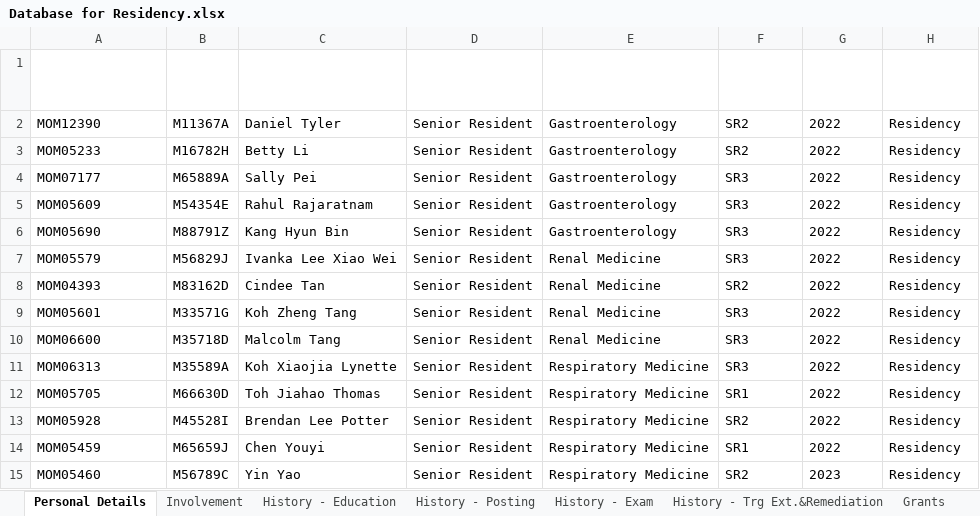
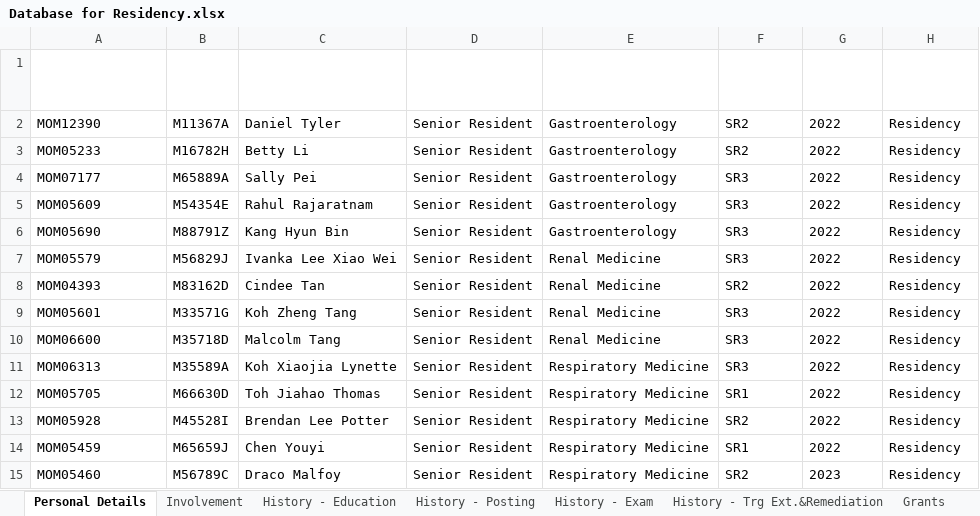
Before and after one commit to dracolim/FYP-GoodHealth, an Excel workbook: backend/Database for Residency.xlsx, sheet Personal Details, drawn as a sheet; only a part is shown; values as stored, in another font and other column widths than the file's, no borders; table styles not drawn; the diff names each change by its address in the sheet, - before the commit and + after, or states it on an @@ line.

```diff
--- a/backend/Database for Residency.xlsx (sheet Personal Details)
+++ b/backend/Database for Residency.xlsx (sheet Personal Details)
-C15 (Staff Name): Yin Yao
+C15 (Staff Name): Draco Malfoy
```
Also changed, not shown: 1 other file.
